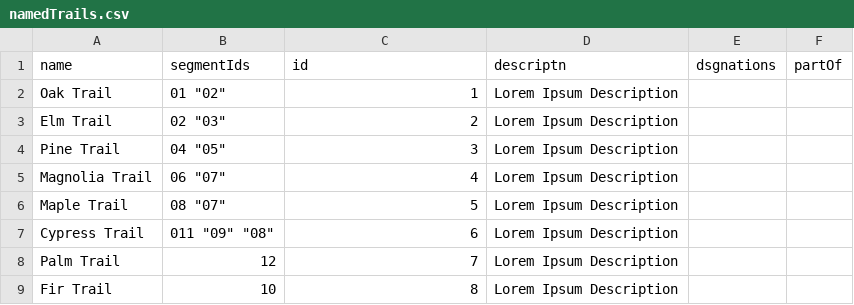
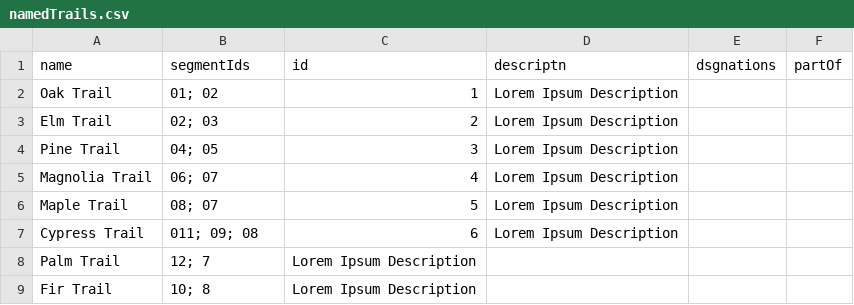
Before and after one commit to codeforamerica/OpenTrails, a CSV file: dummy-data/namedTrails.csv, drawn as a sheet; the diff names each change by its address in the sheet, - before the commit and + after, or states it on an @@ line.

Commit message:
Changed segmentIds to semicolon-delimited lists of strings and removed quotes in namedTrails.csv

```diff
--- a/dummy-data/namedTrails.csv
+++ b/dummy-data/namedTrails.csv
-B2 (segmentIds): 01 "02"
+B2 (segmentIds): 01; 02
-B3 (segmentIds): 02 "03"
+B3 (segmentIds): 02; 03
-B4 (segmentIds): 04 "05"
+B4 (segmentIds): 04; 05
-B5 (segmentIds): 06 "07"
+B5 (segmentIds): 06; 07
-B6 (segmentIds): 08 "07"
+B6 (segmentIds): 08; 07
-B7 (segmentIds): 011 "09" "08"
+B7 (segmentIds): 011; 09; 08
-B8 (segmentIds): 12
+B8 (segmentIds): 12; 7
-C8 (id): 7
+C8 (id): Lorem Ipsum Description
-D8:D9 (descriptn): Lorem Ipsum Description
+D8:D9 (descriptn): (empty)
-B9 (segmentIds): 10
+B9 (segmentIds): 10; 8
-C9 (id): 8
+C9 (id): Lorem Ipsum Description
```
